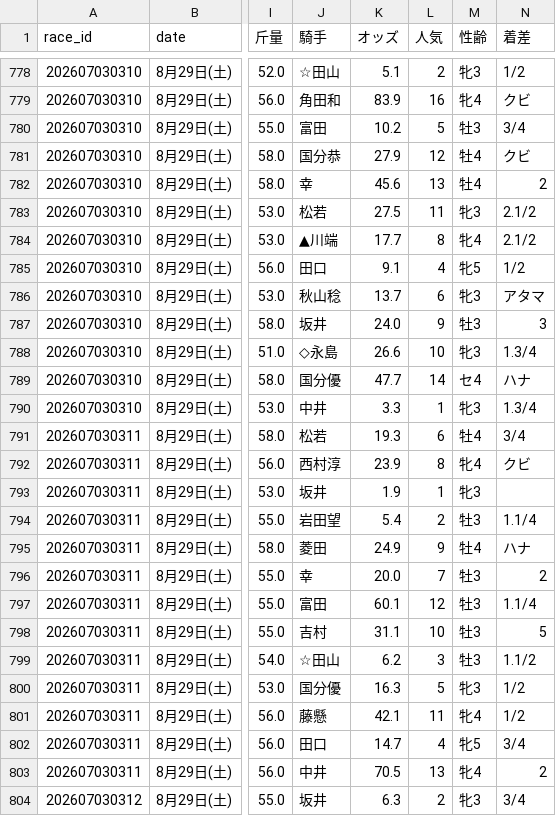
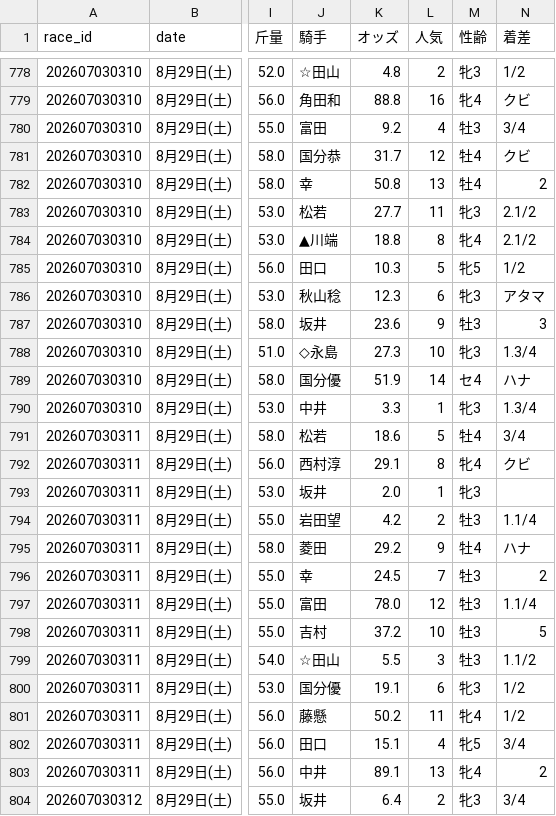
Before and after one commit to haraki-boop/kachipaka-app, a CSV file: future_races.csv, drawn as a sheet; only a part is shown, gaps mark what is left out; the diff covers the shown part only; the diff names each change by its address in the sheet, - before the commit and + after, or states it on an @@ line.

```diff
--- a/future_races.csv
+++ b/future_races.csv
-K778 (オッズ): 5.1
+K778 (オッズ): 4.8
-K779 (オッズ): 83.9
+K779 (オッズ): 88.8
-K780 (オッズ): 10.2
+K780 (オッズ): 9.2
-L780 (人気): 5
+L780 (人気): 4
-K781 (オッズ): 27.9
+K781 (オッズ): 31.7
-K782 (オッズ): 45.6
+K782 (オッズ): 50.8
-K783 (オッズ): 27.5
+K783 (オッズ): 27.7
-K784 (オッズ): 17.7
+K784 (オッズ): 18.8
-K785 (オッズ): 9.1
+K785 (オッズ): 10.3
-L785 (人気): 4
+L785 (人気): 5
-K786 (オッズ): 13.7
+K786 (オッズ): 12.3
-K787 (オッズ): 24.0
+K787 (オッズ): 23.6
-K788 (オッズ): 26.6
+K788 (オッズ): 27.3
-K789 (オッズ): 47.7
+K789 (オッズ): 51.9
-K791 (オッズ): 19.3
+K791 (オッズ): 18.6
-L791 (人気): 6
+L791 (人気): 5
-K792 (オッズ): 23.9
+K792 (オッズ): 29.1
-K793 (オッズ): 1.9
+K793 (オッズ): 2.0
-K794 (オッズ): 5.4
+K794 (オッズ): 4.2
-K795 (オッズ): 24.9
+K795 (オッズ): 29.2
-K796 (オッズ): 20.0
+K796 (オッズ): 24.5
-K797 (オッズ): 60.1
+K797 (オッズ): 78.0
-K798 (オッズ): 31.1
+K798 (オッズ): 37.2
-K799 (オッズ): 6.2
+K799 (オッズ): 5.5
-K800 (オッズ): 16.3
+K800 (オッズ): 19.1
-L800 (人気): 5
+L800 (人気): 6
-K801 (オッズ): 42.1
+K801 (オッズ): 50.2
-K802 (オッズ): 14.7
+K802 (オッズ): 15.1
-K803 (オッズ): 70.5
+K803 (オッズ): 89.1
-K804 (オッズ): 6.3
+K804 (オッズ): 6.4
```
Also changed, not shown: 141 edited cells elsewhere in this file, prediction_history.csv, 1 other file.
